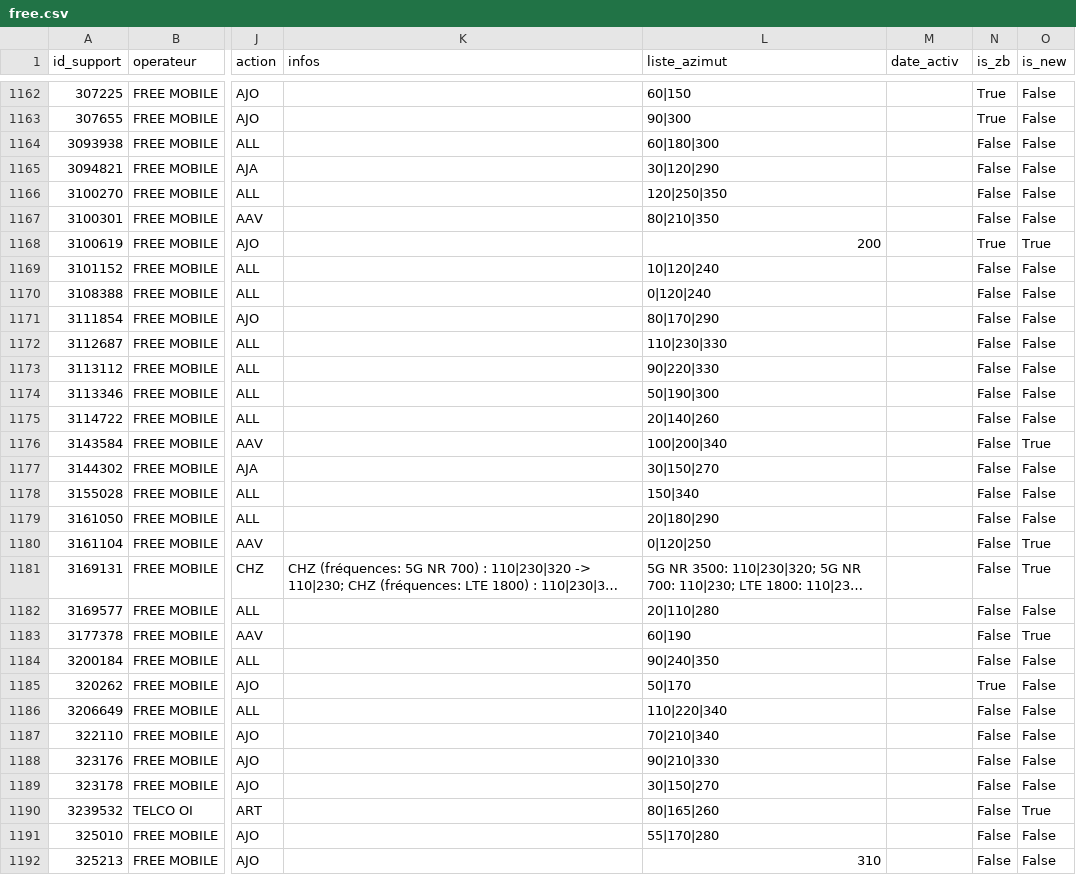
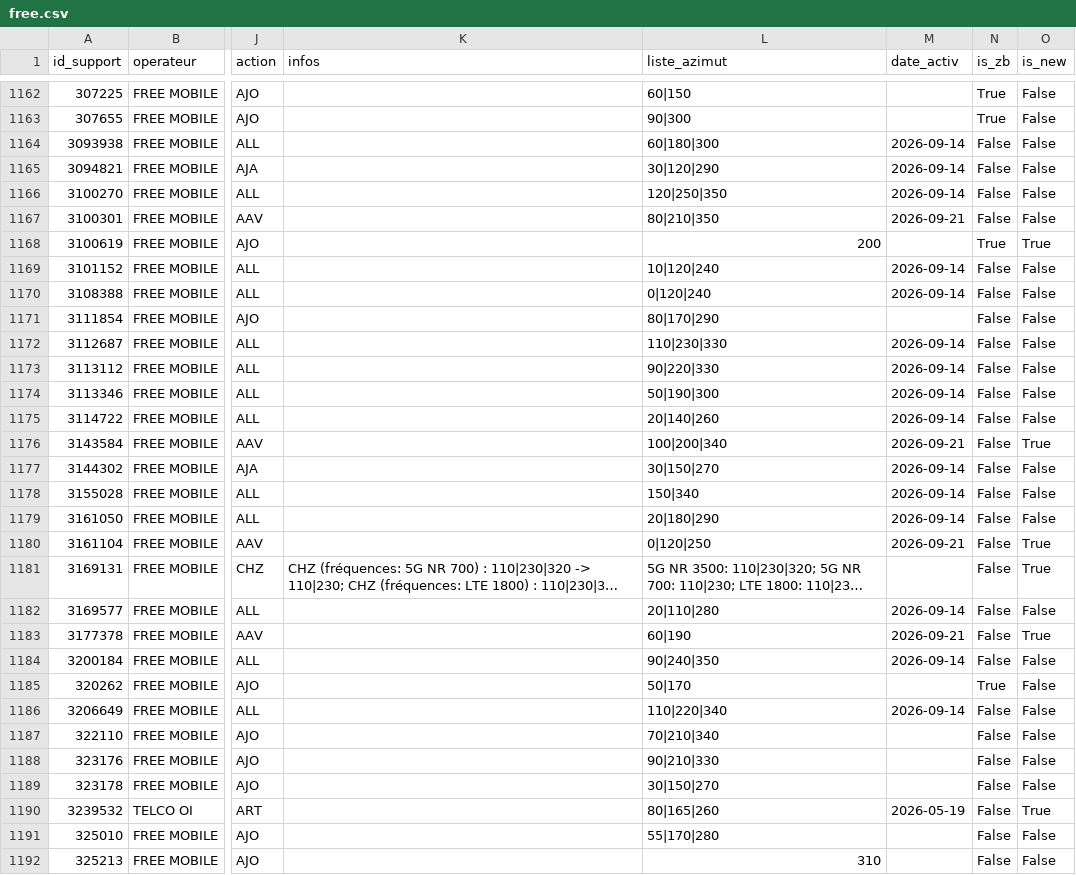
Before and after one commit to fraetech/fraetech.github.io, a CSV file: files/hebdo/free.csv, drawn as a sheet; only a part is shown, gaps mark what is left out; long unchanged cells end in …; the diff covers the shown part only; the diff names each change by its address in the sheet, - before the commit and + after, or states it on an @@ line.

```diff
--- a/files/hebdo/free.csv
+++ b/files/hebdo/free.csv
-M1164:M1166 (date_activ): (empty)
+M1164:M1166 (date_activ): 2026-09-14
-M1167 (date_activ): (empty)
+M1167 (date_activ): 2026-09-21
-M1169:M1170 (date_activ): (empty)
+M1169:M1170 (date_activ): 2026-09-14
-M1172:M1175 (date_activ): (empty)
+M1172:M1175 (date_activ): 2026-09-14
-M1176 (date_activ): (empty)
+M1176 (date_activ): 2026-09-21
-M1177:M1179 (date_activ): (empty)
+M1177:M1179 (date_activ): 2026-09-14
-M1180 (date_activ): (empty)
+M1180 (date_activ): 2026-09-21
-M1182 (date_activ): (empty)
+M1182 (date_activ): 2026-09-14
-M1183 (date_activ): (empty)
+M1183 (date_activ): 2026-09-21
-M1184 (date_activ): (empty)
+M1184 (date_activ): 2026-09-14
-M1186 (date_activ): (empty)
+M1186 (date_activ): 2026-09-14
-M1190 (date_activ): (empty)
+M1190 (date_activ): 2026-05-19
```
Also changed, not shown: 162 edited cells elsewhere in this file, files/hebdo/bouygues.csv, files/hebdo/orange.csv, 4 other files.
